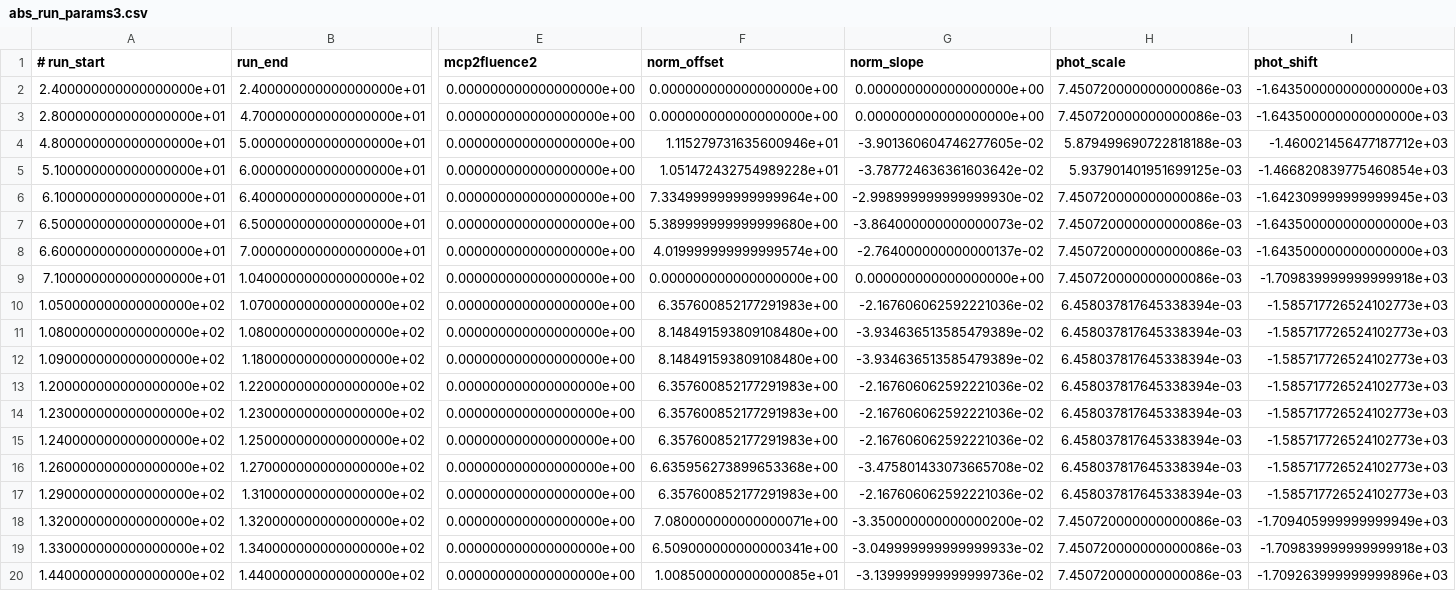
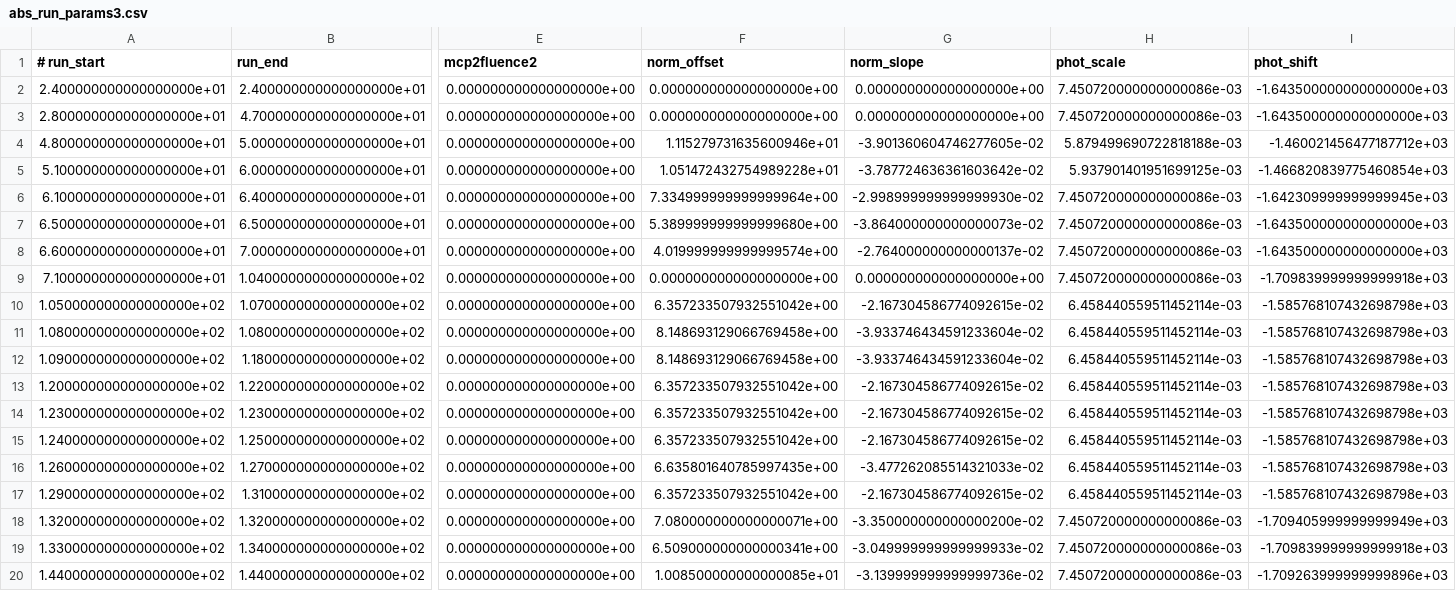
Before and after one commit to dhigley6/nonlinear-xmcd, a CSV file: cals/abs_run_params3.csv, drawn as a sheet; only a part is shown, gaps mark what is left out; the diff names each change by its address in the sheet, - before the commit and + after, or states it on an @@ line.

```diff
--- a/cals/abs_run_params3.csv
+++ b/cals/abs_run_params3.csv
-F10 (norm_offset): 6.357600852177291983e+00
+F10 (norm_offset): 6.357233507932551042e+00
-G10 (norm_slope): -2.167606062592221036e-02
+G10 (norm_slope): -2.167304586774092615e-02
-H10:H17 (phot_scale): 6.458037817645338394e-03
+H10:H17 (phot_scale): 6.458440559511452114e-03
-I10:I17 (phot_shift): -1.585717726524102773e+03
+I10:I17 (phot_shift): -1.585768107432698798e+03
-F11:F12 (norm_offset): 8.148491593809108480e+00
+F11:F12 (norm_offset): 8.148693129066769458e+00
-G11:G12 (norm_slope): -3.934636513585479389e-02
+G11:G12 (norm_slope): -3.933746434591233604e-02
-F13:F15 (norm_offset): 6.357600852177291983e+00
+F13:F15 (norm_offset): 6.357233507932551042e+00
-G13:G15 (norm_slope): -2.167606062592221036e-02
+G13:G15 (norm_slope): -2.167304586774092615e-02
-F16 (norm_offset): 6.635956273899653368e+00
+F16 (norm_offset): 6.635801640785997435e+00
-G16 (norm_slope): -3.475801433073665708e-02
+G16 (norm_slope): -3.477262085514321033e-02
-F17 (norm_offset): 6.357600852177291983e+00
+F17 (norm_offset): 6.357233507932551042e+00
-G17 (norm_slope): -2.167606062592221036e-02
+G17 (norm_slope): -2.167304586774092615e-02
```
Also changed, not shown: 11 other files.
